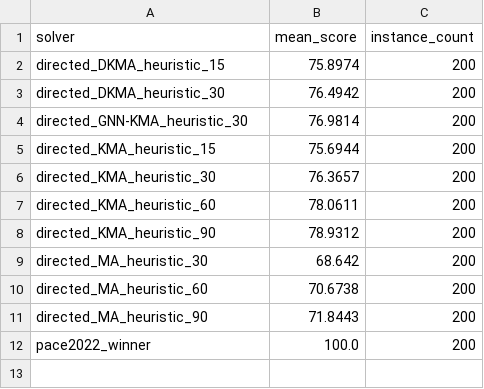
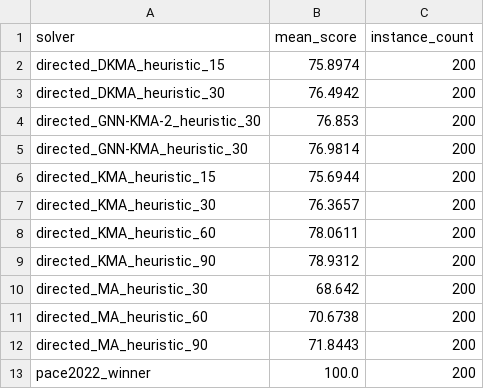
Before and after one commit to TAR2003/Feedback_Vertex_Set_Problem_Algorithm_Project_4-2, a CSV file: paceresults/summary_scores.csv, drawn as a sheet.

```diff
--- a/paceresults/summary_scores.csv
+++ b/paceresults/summary_scores.csv
@@ -3,2 +3,3 @@ directed_DKMA_heuristic_15,75.8974,200
 directed_DKMA_heuristic_30,76.4942,200
+directed_GNN-KMA-2_heuristic_30,76.853,200
 directed_GNN-KMA_heuristic_30,76.9814,200
```
Also changed, not shown: paceresults/detailed_scores.csv, 7 other files.
